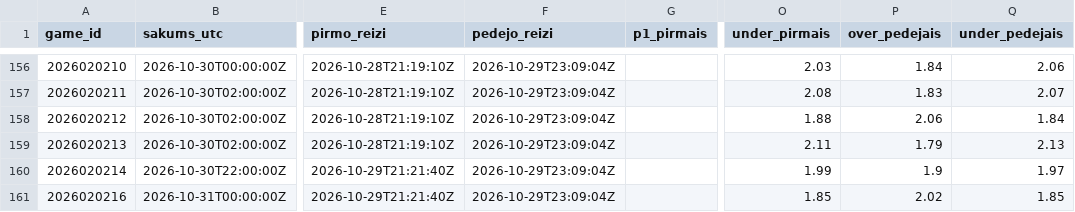
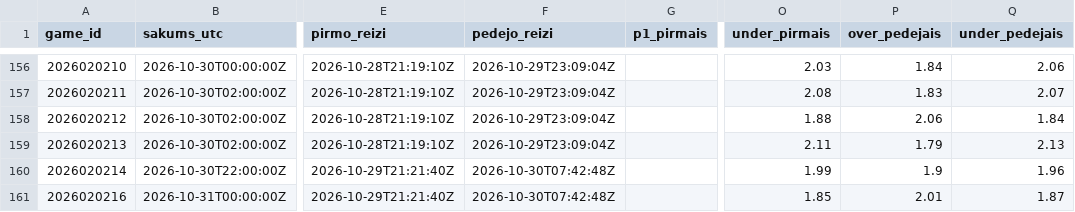
Before and after one commit to barakarmy/nhl-stats, a CSV file: sezonas/koeficienti_arhivs.csv, drawn as a sheet; only a part is shown, gaps mark what is left out; the diff names each change by its address in the sheet, - before the commit and + after, or states it on an @@ line.

```diff
--- a/sezonas/koeficienti_arhivs.csv
+++ b/sezonas/koeficienti_arhivs.csv
-F160:F161 (pedejo_reizi): 2026-10-29T23:09:04Z
+F160:F161 (pedejo_reizi): 2026-10-30T07:42:48Z
-Q160 (under_pedejais): 1.97
+Q160 (under_pedejais): 1.96
-P161 (over_pedejais): 2.02
+P161 (over_pedejais): 2.01
-Q161 (under_pedejais): 1.85
+Q161 (under_pedejais): 1.87
```
Also changed, not shown: sezonas/prognozes_arhivs.csv, 2 other files.
